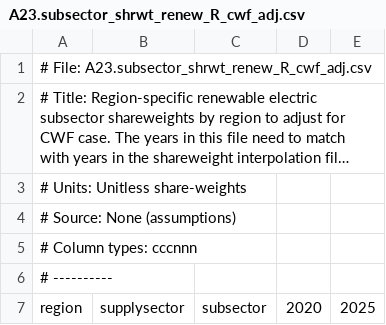
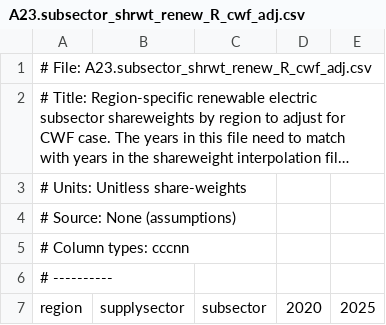
Before and after one commit to jayfuhrman/min-viable-cdr, a CSV file: input/gcamdata/inst/extdata/energy/A23.subsector_shrwt_renew_R_cwf_adj.csv, drawn as a sheet; only a part is shown; long unchanged cells end in ….

Commit message:
Fixing column types in A23.subsector_shrwt_renew_R_cwf_adj.csv

```diff
--- a/input/gcamdata/inst/extdata/energy/A23.subsector_shrwt_renew_R_cwf_adj.csv
+++ b/input/gcamdata/inst/extdata/energy/A23.subsector_shrwt_renew_R_cwf_adj.csv
@@ -4,3 +4,3 @@
 # Source: None (assumptions)
-# Column types: cccnnn
+# Column types: cccnn
 # ----------
```
